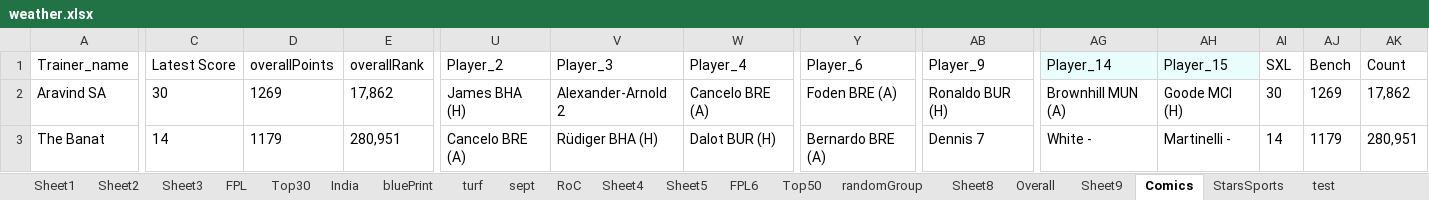
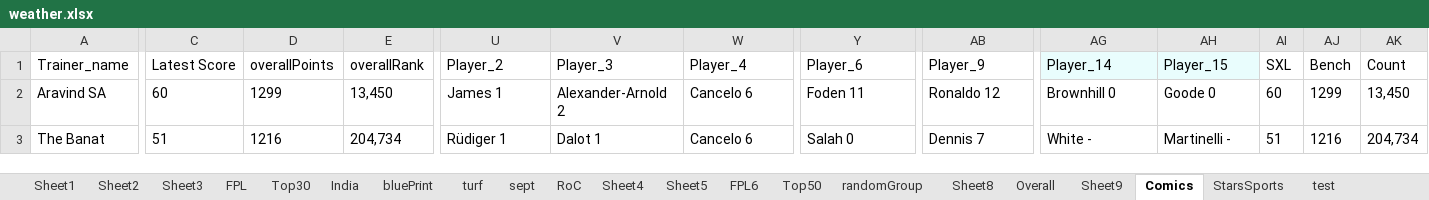
Before and after one commit to TenForBen/TenForBen.github.io, an Excel workbook: EdisonLogs/weather.xlsx, sheet Comics, drawn as a sheet; only a part is shown, gaps mark what is left out; values as stored, in another font and other column widths than the file's, no borders; the diff covers the shown part only; the diff names each change by its address in the sheet, - before the commit and + after, or states it on an @@ line.

```diff
--- a/EdisonLogs/weather.xlsx (sheet Comics)
+++ b/EdisonLogs/weather.xlsx (sheet Comics)
-C2: 30
+C2: 60
-D2: 1269
+D2: 1299
-E2: 17,862
+E2: 13,450
-U2: James BHA (H)
+U2: James 1
-W2: Cancelo BRE (A)
+W2: Cancelo 6
-Y2: Foden BRE (A)
+Y2: Foden 11
-AB2: Ronaldo BUR (H)
+AB2: Ronaldo 12
-AG2: Brownhill MUN (A)
+AG2: Brownhill 0
-AH2: Goode MCI (H)
+AH2: Goode 0
-AI2: 30
+AI2: 60
-AJ2: 1269
+AJ2: 1299
-AK2: 17,862
+AK2: 13,450
-C3: 14
+C3: 51
-D3: 1179
+D3: 1216
-E3: 280,951
+E3: 204,734
-U3: Cancelo BRE (A)
+U3: Rüdiger 1
-V3: Rüdiger BHA (H)
+V3: Dalot 1
-W3: Dalot BUR (H)
+W3: Cancelo 6
-Y3: Bernardo BRE (A)
+Y3: Salah 0
-AI3: 14
+AI3: 51
-AJ3: 1179
+AJ3: 1216
-AK3: 280,951
+AK3: 204,734
```
Also changed, not shown: 112 edited cells elsewhere in this sheet, sheet StarsSports, sheet FPL6, sheet RoC, FPL/Excellent JSON.xlsm, 21 other files.
